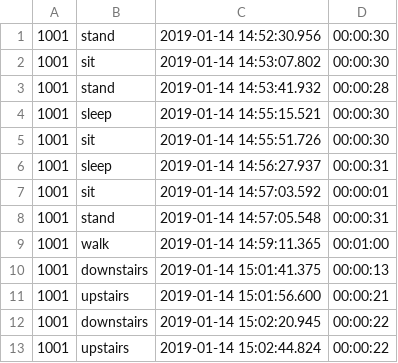
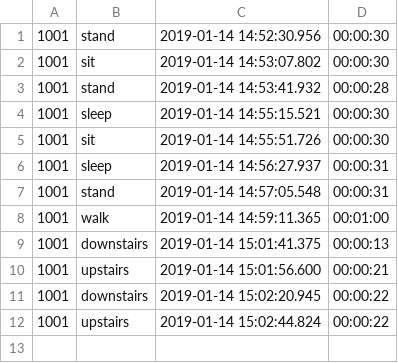
Before and after one commit to indykorpong/activity_classifier, a CSV file: DDC_Data/1001/1001-iphone-history_amdtimer 6.csv, drawn as a sheet; the diff names each change by its address in the sheet, - before the commit and + after, or states it on an @@ line.

```diff
--- a/DDC_Data/1001/1001-iphone-history_amdtimer 6.csv
+++ b/DDC_Data/1001/1001-iphone-history_amdtimer 6.csv
-row 7: 1001 | sit | 2019-01-14 14:57:03.592 | 00:00:01
```
Also changed, not shown: 5 other files.
